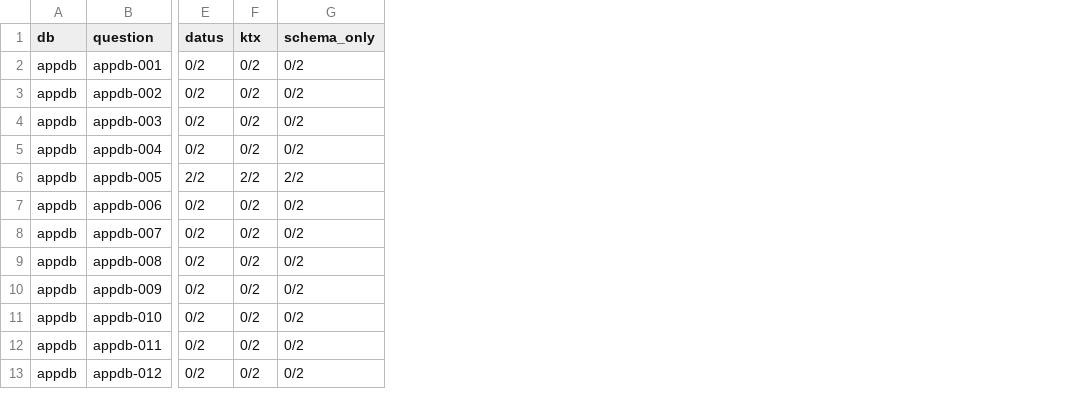
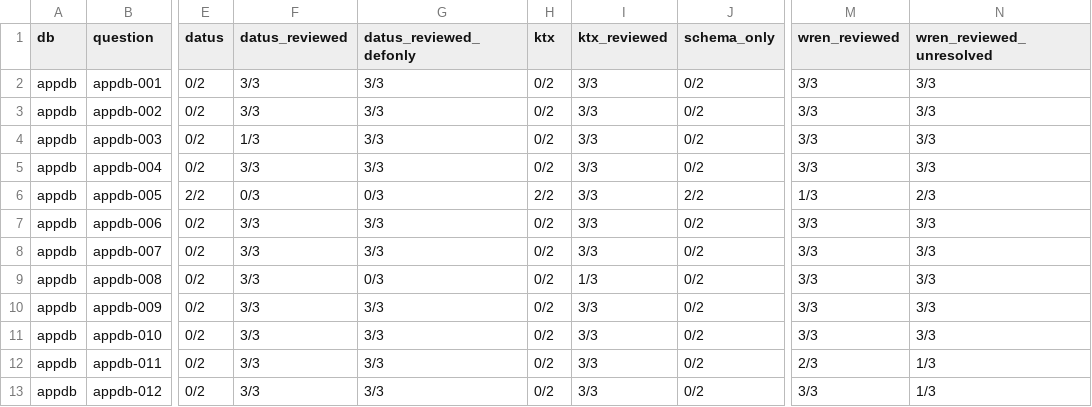
Before and after one commit to meet987654/dbeval, a CSV file: results/per_question.csv, drawn as a sheet; only a part is shown, gaps mark what is left out; the diff names each change by its address in the sheet, - before the commit and + after, or states it on an @@ line.

Commit message:
docs: finalize Week 0 study report (study-v1) - paired statistical analysis, Wren execution fix, Datus drop-in split, and pivot readout

```diff
--- a/results/per_question.csv
+++ b/results/per_question.csv
+column F (datus_reviewed), rows 2-13: 3/3 | 3/3 | 1/3 | 3/3 | 0/3 | 3/3 | 3/3 | 3/3 | 3/3 | 3/3 | 3/3 | 3/3
+column G (datus_reviewed_defonly), rows 2-13: 3/3 | 3/3 | 3/3 | 3/3 | 0/3 | 3/3 | 3/3 | 0/3 | 3/3 | 3/3 | 3/3 | 3/3
+column I (ktx_reviewed), rows 2-13: 3/3 | 3/3 | 3/3 | 3/3 | 3/3 | 3/3 | 3/3 | 1/3 | 3/3 | 3/3 | 3/3 | 3/3
+column M (wren_reviewed), rows 2-13: 3/3 | 3/3 | 3/3 | 3/3 | 1/3 | 3/3 | 3/3 | 3/3 | 3/3 | 3/3 | 2/3 | 3/3
+column N (wren_reviewed_unresolved), rows 2-13: 3/3 | 3/3 | 3/3 | 3/3 | 2/3 | 3/3 | 3/3 | 3/3 | 3/3 | 3/3 | 1/3 | 1/3
```
Also changed, not shown: 24 other files.
